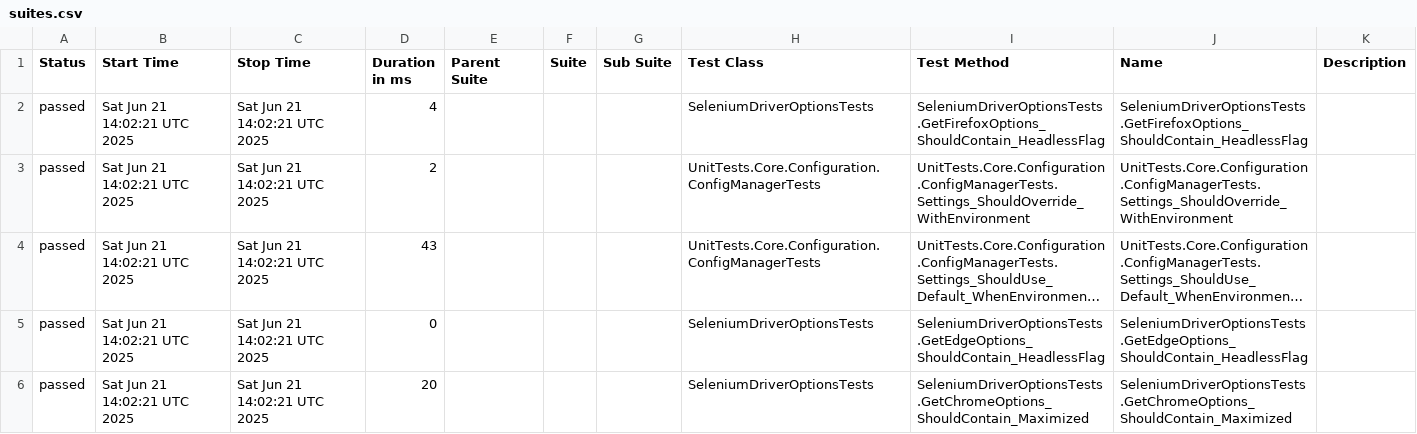
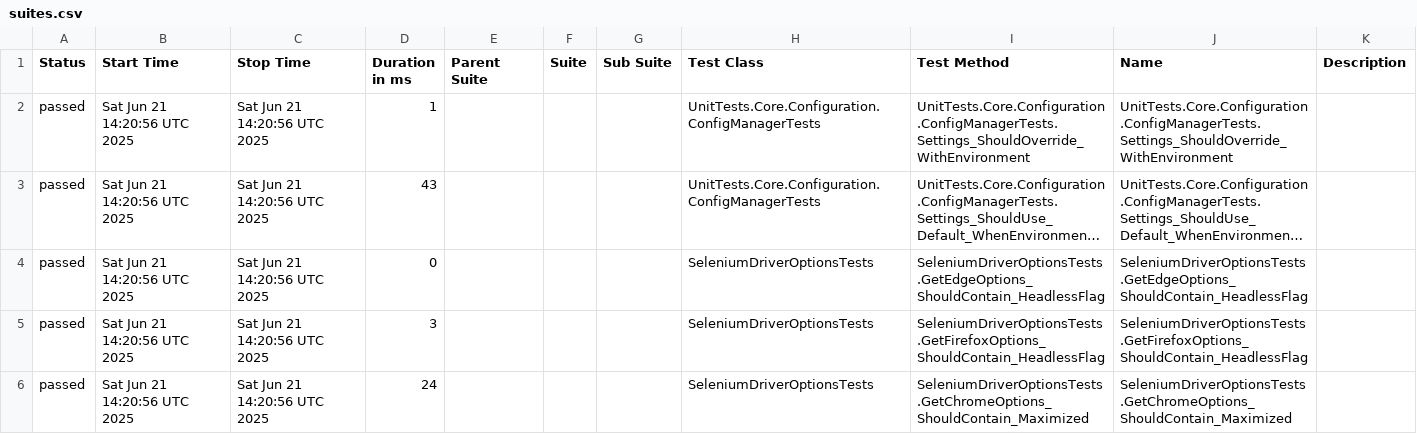
Before and after one commit to hectorsandovalcordon-qa/playwright-dotnet-template, a CSV file: data/suites.csv, drawn as a sheet; long unchanged cells end in …; removed rows and columns are numbered as before the commit, all else as after; the diff names each change by its address in the sheet, - before the commit and + after, or states it on an @@ line.

```diff
--- a/data/suites.csv
+++ b/data/suites.csv
-row 2: passed | Sat Jun 21 14:02:21 UTC 2025 | Sat Jun 21 14:02:21 UTC 2025 | 4 |  |  |  | SeleniumDriverOptionsTests | SeleniumDriverOptionsTests.GetFirefoxOptions_ShouldContain_HeadlessFlag | SeleniumDriverOptionsTests.GetFirefoxOptions_ShouldContain_HeadlessFlag
-B2:B4 (Start Time): Sat Jun 21 14:02:21 UTC 2025
+B2:B4 (Start Time): Sat Jun 21 14:20:56 UTC 2025
-C2:C4 (Stop Time): Sat Jun 21 14:02:21 UTC 2025
+C2:C4 (Stop Time): Sat Jun 21 14:20:56 UTC 2025
-D2 (Duration in ms): 2
+D2 (Duration in ms): 1
+row 5: passed | Sat Jun 21 14:20:56 UTC 2025 | Sat Jun 21 14:20:56 UTC 2025 | 3 |  |  |  | SeleniumDriverOptionsTests | SeleniumDriverOptionsTests.GetFirefoxOptions_ShouldContain_HeadlessFlag | SeleniumDriverOptionsTests.GetFirefoxOptions_ShouldContain_HeadlessFlag
-B6 (Start Time): Sat Jun 21 14:02:21 UTC 2025
+B6 (Start Time): Sat Jun 21 14:20:56 UTC 2025
-C6 (Stop Time): Sat Jun 21 14:02:21 UTC 2025
+C6 (Stop Time): Sat Jun 21 14:20:56 UTC 2025
-D6 (Duration in ms): 20
+D6 (Duration in ms): 24
```
Also changed, not shown: 23 other files.
